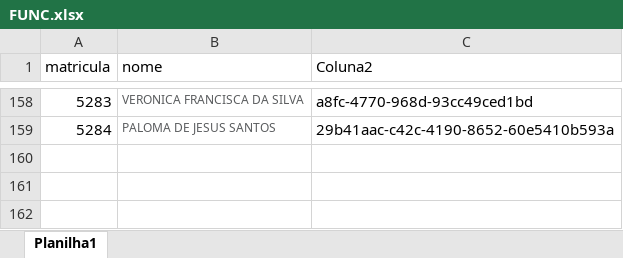
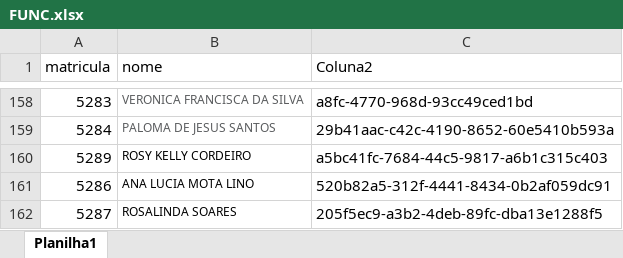
Before and after one commit to benediti/Enviar-Rateio-25, an Excel workbook: projeto/FUNC.xlsx, sheet Planilha1, drawn as a sheet; only a part is shown, gaps mark what is left out; values as stored, in another font and other column widths than the file's, no borders; the diff names each change by its address in the sheet, - before the commit and + after, or states it on an @@ line.

Commit message:
Add files via upload

```diff
--- a/projeto/FUNC.xlsx (sheet Planilha1)
+++ b/projeto/FUNC.xlsx (sheet Planilha1)
+row 160: 5289 | ROSY KELLY CORDEIRO | a5bc41fc-7684-44c5-9817-a6b1c315c403
+row 161: 5286 | ANA LUCIA MOTA LINO | 520b82a5-312f-4441-8434-0b2af059dc91
+row 162: 5287 | ROSALINDA SOARES | 205f5ec9-a3b2-4deb-89fc-dba13e1288f5
```
